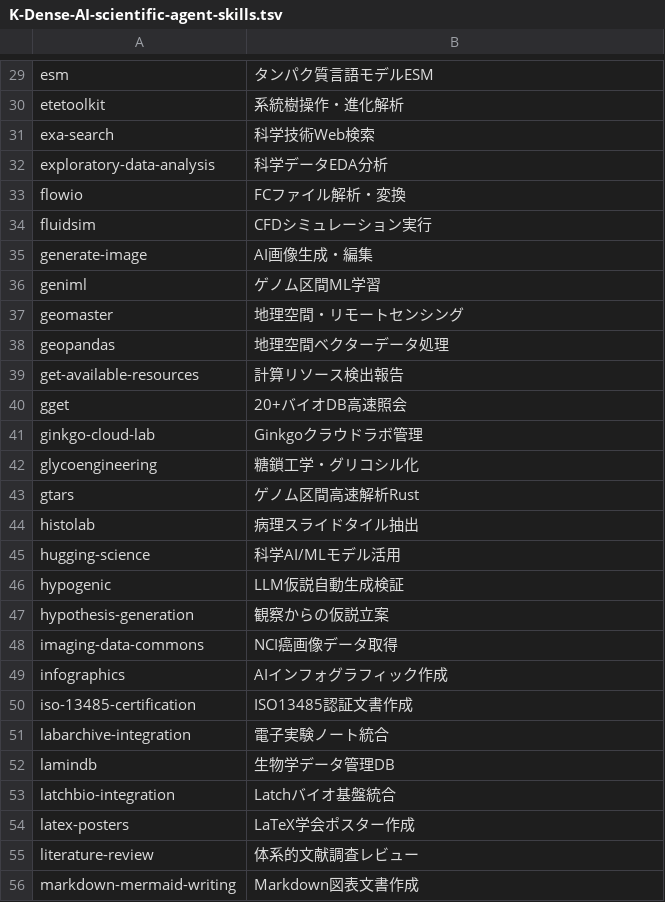
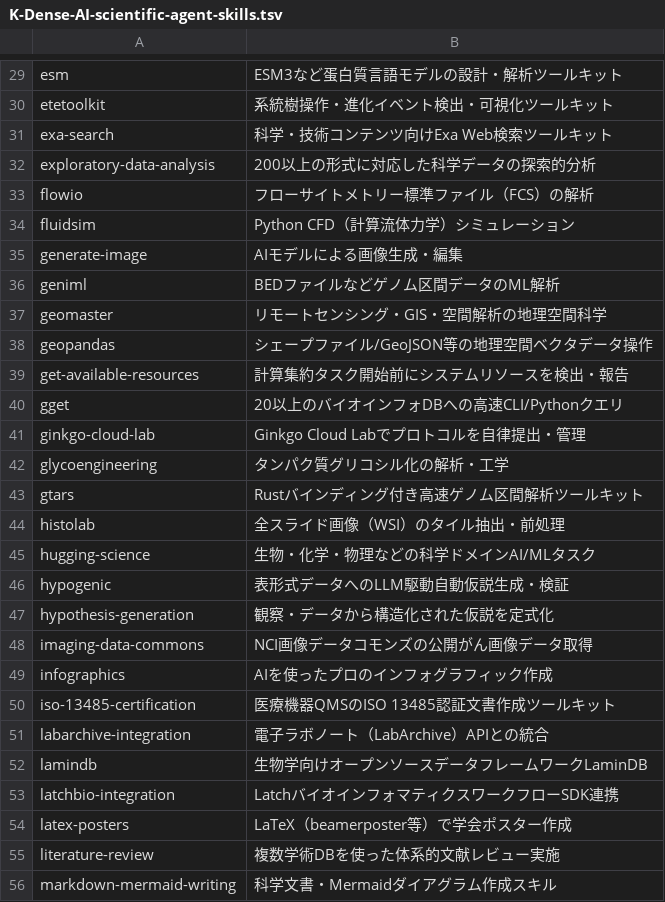
Before and after one commit to sanoakr/ai-skills, a TSV file: pending-descs/K-Dense-AI-scientific-agent-skills.tsv, drawn as a sheet; only a part is shown, gaps mark what is left out; the diff covers the shown part only; the diff names each change by its address in the sheet, - before the commit and + after, or states it on an @@ line.

```diff
--- a/pending-descs/K-Dense-AI-scientific-agent-skills.tsv
+++ b/pending-descs/K-Dense-AI-scientific-agent-skills.tsv
-B29: タンパク質言語モデルESM
+B29: ESM3など蛋白質言語モデルの設計・解析ツールキット
-B30: 系統樹操作・進化解析
+B30: 系統樹操作・進化イベント検出・可視化ツールキット
-B31: 科学技術Web検索
+B31: 科学・技術コンテンツ向けExa Web検索ツールキット
-B32: 科学データEDA分析
+B32: 200以上の形式に対応した科学データの探索的分析
-B33: FCファイル解析・変換
+B33: フローサイトメトリー標準ファイル（FCS）の解析
-B34: CFDシミュレーション実行
+B34: Python CFD（計算流体力学）シミュレーション
-B35: AI画像生成・編集
+B35: AIモデルによる画像生成・編集
-B36: ゲノム区間ML学習
+B36: BEDファイルなどゲノム区間データのML解析
-B37: 地理空間・リモートセンシング
+B37: リモートセンシング・GIS・空間解析の地理空間科学
-B38: 地理空間ベクターデータ処理
+B38: シェープファイル/GeoJSON等の地理空間ベクタデータ操作
-B39: 計算リソース検出報告
+B39: 計算集約タスク開始前にシステムリソースを検出・報告
-B40: 20+バイオDB高速照会
+B40: 20以上のバイオインフォDBへの高速CLI/Pythonクエリ
-B41: Ginkgoクラウドラボ管理
+B41: Ginkgo Cloud Labでプロトコルを自律提出・管理
-B42: 糖鎖工学・グリコシル化
+B42: タンパク質グリコシル化の解析・工学
-B43: ゲノム区間高速解析Rust
+B43: Rustバインディング付き高速ゲノム区間解析ツールキット
-B44: 病理スライドタイル抽出
+B44: 全スライド画像（WSI）のタイル抽出・前処理
-B45: 科学AI/MLモデル活用
+B45: 生物・化学・物理などの科学ドメインAI/MLタスク
-B46: LLM仮説自動生成検証
+B46: 表形式データへのLLM駆動自動仮説生成・検証
-B47: 観察からの仮説立案
+B47: 観察・データから構造化された仮説を定式化
-B48: NCI癌画像データ取得
+B48: NCI画像データコモンズの公開がん画像データ取得
-B49: AIインフォグラフィック作成
+B49: AIを使ったプロのインフォグラフィック作成
-B50: ISO13485認証文書作成
+B50: 医療機器QMSのISO 13485認証文書作成ツールキット
-B51: 電子実験ノート統合
+B51: 電子ラボノート（LabArchive）APIとの統合
-B52: 生物学データ管理DB
+B52: 生物学向けオープンソースデータフレームワークLaminDB
-B53: Latchバイオ基盤統合
+B53: LatchバイオインフォマティクスワークフローSDK連携
-B54: LaTeX学会ポスター作成
+B54: LaTeX（beamerposter等）で学会ポスター作成
-B55: 体系的文献調査レビュー
+B55: 複数学術DBを使った体系的文献レビュー実施
-B56: Markdown図表文書作成
+B56: 科学文書・Mermaidダイアグラム作成スキル
```
Also changed, not shown: 110 edited cells elsewhere in this file, pending-descs/Orchestra-Research-AI-Research-SKILLs.tsv, 1 other file.
